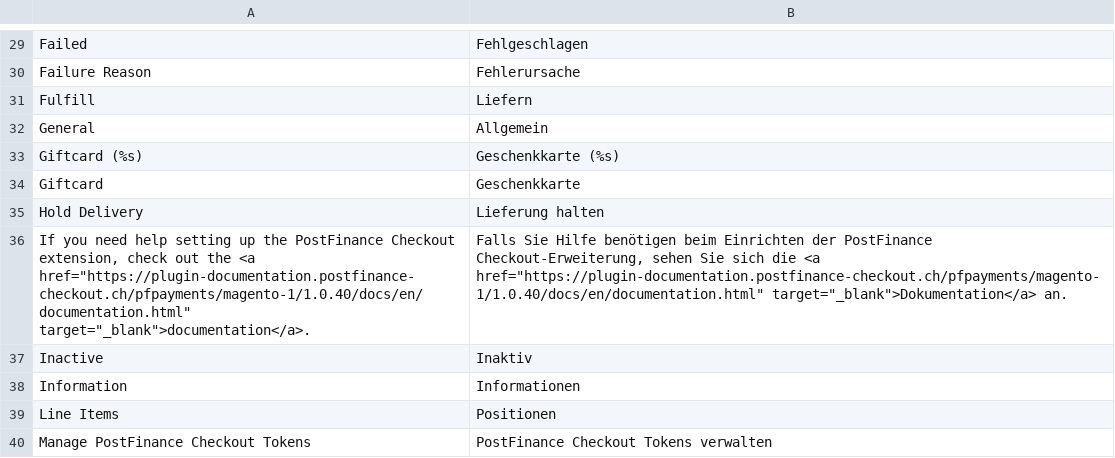
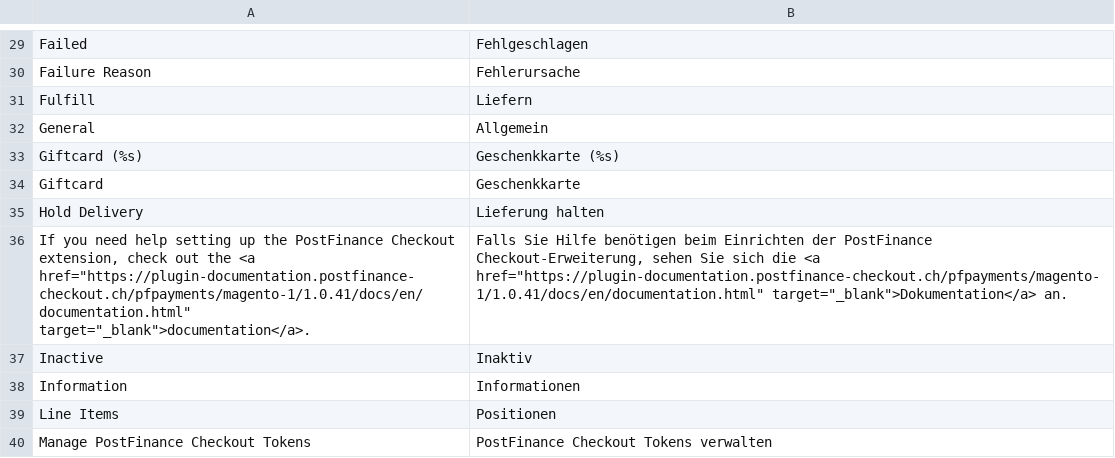
Before and after one commit to pfpayments/magento-1, a CSV file: app/locale/de_DE/PostFinanceCheckout_Payment.csv, drawn as a sheet; only a part is shown, gaps mark what is left out.

```diff
--- a/app/locale/de_DE/PostFinanceCheckout_Payment.csv
+++ b/app/locale/de_DE/PostFinanceCheckout_Payment.csv
@@ -35,3 +35,3 @@
 "Hold Delivery","Lieferung halten"
-"If you need help setting up the PostFinance Checkout extension, check out the <a href=""https://plugin-documentation.postfinance-checkout.ch/pfpayments/magento-1/1.0.40/docs/en/documentation.html"" target=""_blank"">documentation</a>.","Falls Sie Hilfe benötigen beim Einrichten der PostFinance Checkout-Erweiterung, sehen Sie sich die <a href=""https://plugin-documentation.postfinance-checkout.ch/pfpayments/magento-1/1.0.40/docs/en/documentation.html"" target=""_blank"">Dokumentation</a> an."
+"If you need help setting up the PostFinance Checkout extension, check out the <a href=""https://plugin-documentation.postfinance-checkout.ch/pfpayments/magento-1/1.0.41/docs/en/documentation.html"" target=""_blank"">documentation</a>.","Falls Sie Hilfe benötigen beim Einrichten der PostFinance Checkout-Erweiterung, sehen Sie sich die <a href=""https://plugin-documentation.postfinance-checkout.ch/pfpayments/magento-1/1.0.41/docs/en/documentation.html"" target=""_blank"">Dokumentation</a> an."
 "Inactive","Inaktiv"
```
Also changed, not shown: app/locale/en_US/PostFinanceCheckout_Payment.csv, 26 other files.
